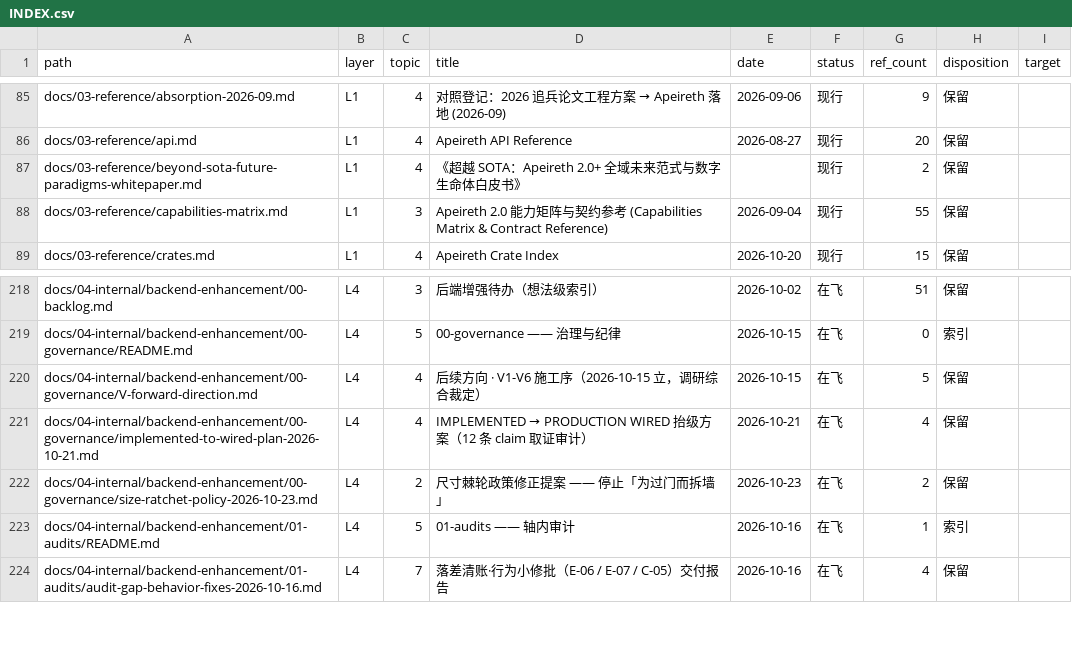
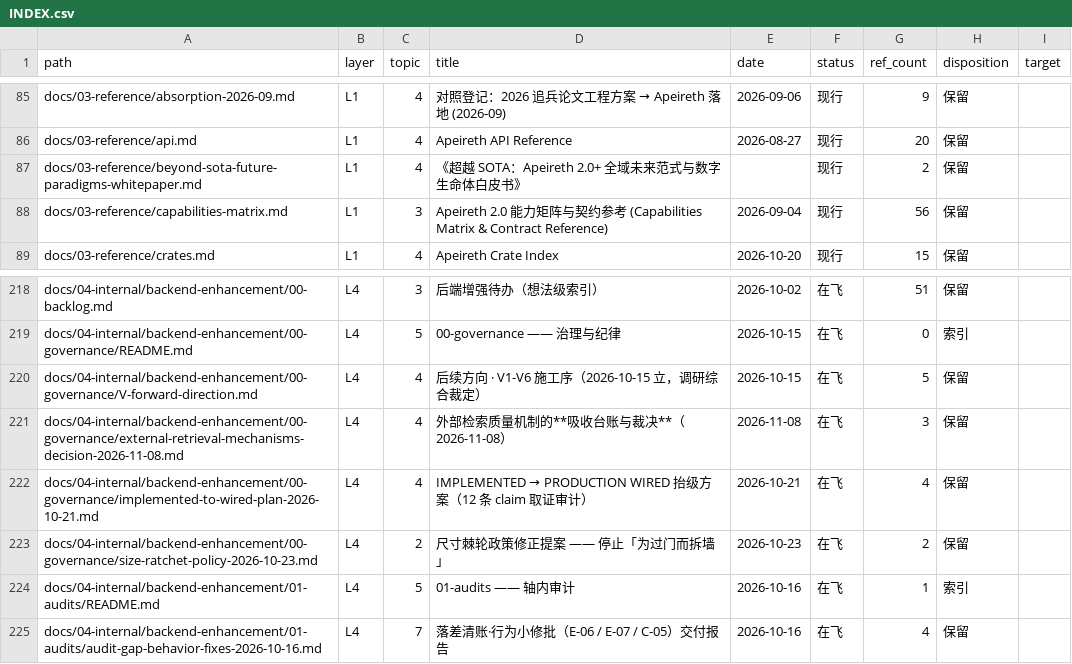
Before and after one commit to Apeireth/Apeireth, a CSV file: docs/INDEX.csv, drawn as a sheet; only a part is shown, gaps mark what is left out.

Commit message:
feat(memory): 检索旋钮的 Host 配置面（retrieval.json）+ 外部机制吸收台账与裁决
**① 配置面**（吸收借鉴批的第三条机制，只吸收形态、不做热重载）：
- 新增 crates/engine/memory/src/ranking_knobs.rs：数据根下的 retrieval.json（StoredDoc 信封、
  deny_unknown_fields、版本固定），只放**已量过、默认零变化**的两个旋钮（first_pos_alpha / diversity_lambda）。
- 口径（失败闭合）：文件缺失 ⇒ 不施加任何旋钮（**逐字节零行为变化**）；文件存在但坏（畸形/串档/未来版本/
  未知字段/越界）⇒ **装配失败**（坏配置不许被当成「没配置」，不静默回落默认）；合法 ⇒ 只施加**显式写了**的旋钮。
- 只在**启动时读一次**：⭐ 明确**禁止运行中热重载**行为旋钮（会话中途静默改排序权重与治理/审计口径冲突；
  运行时调权另有受治理的调权引擎 ⇒ 两套调权面不得并存）。
- 接线：runtime-assembly/canonical/memory_assembly.rs::apply_retrieval_knobs ⇒ production.rs **行中性**接线（1896 行不变）。
- MemoryRankingConfig 新增 first_pos_alpha 字段（默认 0.0 = 关）⇒ 管线 new() 跟着排序配置走；
  调权引擎算生效权重时原样带上（retrieval_tuning::ranking）。
- 测试：内存层 3 例（缺文件不施加 / 只施加写了的旋钮 / 未知字段与越界拒开）+ 装配层 2 例（缺文件照常装配 / 坏文件拒绝装配）。

**② 决策台账**（中性表述）：docs/04-internal/backend-enhancement/00-governance/external-retrieval-mechanisms-decision-2026-11-08.md
—— 外部检索质量机制**逐条裁决**（吸收 / 已有 / 量了不接 / 明确不做），每条带数字与证据指针：
  ① 残差式多样性重排：**我们早已有**，且原默认 0.20 实测是**净损失**（内部两卷 −5.19% / −2.89%）⇒ 默认已改 0.0；
  ② 标签/锚点引力重塑：**量了 ⇒ 不接**（内部卷 Δrecall 0.0000 且 nDCG 反向；真人卷 +1.36% 但没换来去冗余）；
  ③ 参数配置面：**吸收形态**（本批）、**明确不做热重载**；
  ④ 词面覆盖率融合：**我们已有但生产没吃到 ⇒ 已修**（见上批 f0793a52）。

契约新增「配置面的用法纪律」五条（行为旋钮优先走配置项 / 只放已量过的 / 失败闭合 / 禁止热重载 / 不放整个权重向量）。

```diff
--- a/docs/INDEX.csv
+++ b/docs/INDEX.csv
@@ -87,3 +87,3 @@ docs/03-reference/api.md,L1,4,Apeireth API Reference,2026-08-27,现行,20,保留
 docs/03-reference/beyond-sota-future-paradigms-whitepaper.md,L1,4,《超越 SOTA：Apeireth 2.0+ 全域未来范式与数字生命体白皮书》,,现行,2,保留,
-docs/03-reference/capabilities-matrix.md,L1,3,Apeireth 2.0 能力矩阵与契约参考 (Capabilities Matrix & Contract Reference),2026-09-04,现行,55,保留,
+docs/03-reference/capabilities-matrix.md,L1,3,Apeireth 2.0 能力矩阵与契约参考 (Capabilities Matrix & Contract Reference),2026-09-04,现行,56,保留,
 docs/03-reference/crates.md,L1,4,Apeireth Crate Index,2026-10-20,现行,15,保留,
@@ -220,2 +220,3 @@ docs/04-internal/backend-enhancement/00-governance/README.md,L4,5,00-governance
 docs/04-internal/backend-enhancement/00-governance/V-forward-direction.md,L4,4,后续方向 · V1-V6 施工序（2026-10-15 立，调研综合裁定）,2026-10-15,在飞,5,保留,
+docs/04-internal/backend-enhancement/00-governance/external-retrieval-mechanisms-decision-2026-11-08.md,L4,4,外部检索质量机制的**吸收台账与裁决**（2026-11-08）,2026-11-08,在飞,3,保留,
 docs/04-internal/backend-enhancement/00-governance/implemented-to-wired-plan-2026-10-21.md,L4,4,IMPLEMENTED → PRODUCTION WIRED 抬级方案（12 条 claim 取证审计）,2026-10-21,在飞,4,保留,
```
Also changed, not shown: 11 other files.
